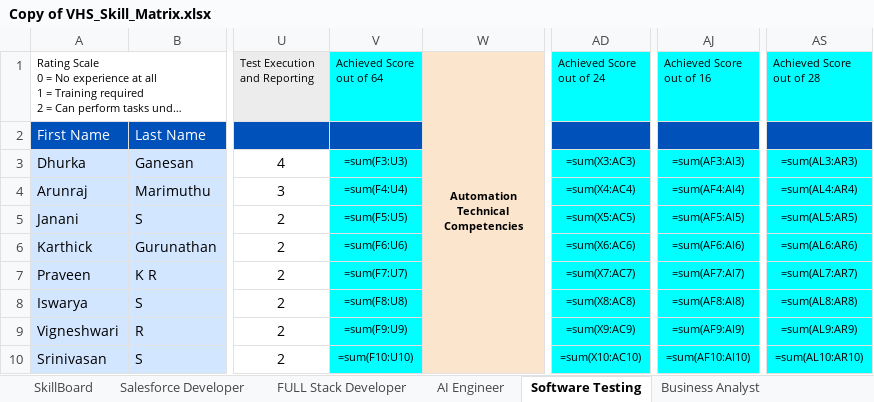
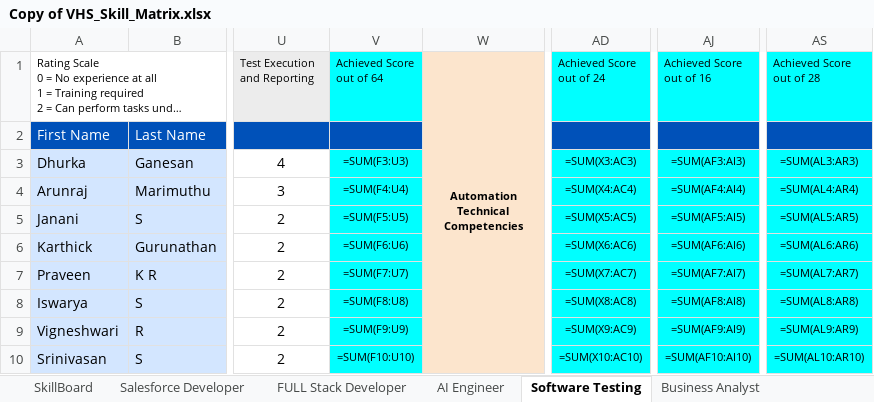
Before and after one commit to praneeth-7606/Resume_server, an Excel workbook: server_san/Output/Copy of VHS_Skill_Matrix.xlsx, sheet Software Testing, drawn as a sheet; only a part is shown, gaps mark what is left out; long unchanged cells end in …; values as stored, in another font and other column widths than the file's, no borders; formulas are shown in place of their values; charts and pictures and conditional formats not drawn; the diff covers the shown part only; the diff names each change by its address in the sheet, - before the commit and + after, or states it on an @@ line.

Commit message:
addition of email functionality

```diff
--- a/server_san/Output/Copy of VHS_Skill_Matrix.xlsx (sheet Software Testing)
+++ b/server_san/Output/Copy of VHS_Skill_Matrix.xlsx (sheet Software Testing)
-V3 (Achieved Score out of 64): =sum(F3:U3)
+V3 (Achieved Score out of 64): =SUM(F3:U3)
-AD3 (Achieved Score out of 24): =sum(X3:AC3)
+AD3 (Achieved Score out of 24): =SUM(X3:AC3)
-AJ3 (Achieved Score out of 16): =sum(AF3:AI3)
+AJ3 (Achieved Score out of 16): =SUM(AF3:AI3)
-AS3 (Achieved Score out of 28): =sum(AL3:AR3)
+AS3 (Achieved Score out of 28): =SUM(AL3:AR3)
-V4 (Achieved Score out of 64): =sum(F4:U4)
+V4 (Achieved Score out of 64): =SUM(F4:U4)
-AD4 (Achieved Score out of 24): =sum(X4:AC4)
+AD4 (Achieved Score out of 24): =SUM(X4:AC4)
-AJ4 (Achieved Score out of 16): =sum(AF4:AI4)
+AJ4 (Achieved Score out of 16): =SUM(AF4:AI4)
-AS4 (Achieved Score out of 28): =sum(AL4:AR4)
+AS4 (Achieved Score out of 28): =SUM(AL4:AR4)
-V5 (Achieved Score out of 64): =sum(F5:U5)
+V5 (Achieved Score out of 64): =SUM(F5:U5)
-AD5 (Achieved Score out of 24): =sum(X5:AC5)
+AD5 (Achieved Score out of 24): =SUM(X5:AC5)
-AJ5 (Achieved Score out of 16): =sum(AF5:AI5)
+AJ5 (Achieved Score out of 16): =SUM(AF5:AI5)
-AS5 (Achieved Score out of 28): =sum(AL5:AR5)
+AS5 (Achieved Score out of 28): =SUM(AL5:AR5)
-V6 (Achieved Score out of 64): =sum(F6:U6)
+V6 (Achieved Score out of 64): =SUM(F6:U6)
-AD6 (Achieved Score out of 24): =sum(X6:AC6)
+AD6 (Achieved Score out of 24): =SUM(X6:AC6)
-AJ6 (Achieved Score out of 16): =sum(AF6:AI6)
+AJ6 (Achieved Score out of 16): =SUM(AF6:AI6)
-AS6 (Achieved Score out of 28): =sum(AL6:AR6)
+AS6 (Achieved Score out of 28): =SUM(AL6:AR6)
-V7 (Achieved Score out of 64): =sum(F7:U7)
+V7 (Achieved Score out of 64): =SUM(F7:U7)
-AD7 (Achieved Score out of 24): =sum(X7:AC7)
+AD7 (Achieved Score out of 24): =SUM(X7:AC7)
-AJ7 (Achieved Score out of 16): =sum(AF7:AI7)
+AJ7 (Achieved Score out of 16): =SUM(AF7:AI7)
-AS7 (Achieved Score out of 28): =sum(AL7:AR7)
+AS7 (Achieved Score out of 28): =SUM(AL7:AR7)
-V8 (Achieved Score out of 64): =sum(F8:U8)
+V8 (Achieved Score out of 64): =SUM(F8:U8)
-AD8 (Achieved Score out of 24): =sum(X8:AC8)
+AD8 (Achieved Score out of 24): =SUM(X8:AC8)
-AJ8 (Achieved Score out of 16): =sum(AF8:AI8)
+AJ8 (Achieved Score out of 16): =SUM(AF8:AI8)
-AS8 (Achieved Score out of 28): =sum(AL8:AR8)
+AS8 (Achieved Score out of 28): =SUM(AL8:AR8)
-V9 (Achieved Score out of 64): =sum(F9:U9)
+V9 (Achieved Score out of 64): =SUM(F9:U9)
-AD9 (Achieved Score out of 24): =sum(X9:AC9)
+AD9 (Achieved Score out of 24): =SUM(X9:AC9)
-AJ9 (Achieved Score out of 16): =sum(AF9:AI9)
+AJ9 (Achieved Score out of 16): =SUM(AF9:AI9)
-AS9 (Achieved Score out of 28): =sum(AL9:AR9)
+AS9 (Achieved Score out of 28): =SUM(AL9:AR9)
-V10 (Achieved Score out of 64): =sum(F10:U10)
+V10 (Achieved Score out of 64): =SUM(F10:U10)
-AD10 (Achieved Score out of 24): =sum(X10:AC10)
+AD10 (Achieved Score out of 24): =SUM(X10:AC10)
-AJ10 (Achieved Score out of 16): =sum(AF10:AI10)
+AJ10 (Achieved Score out of 16): =SUM(AF10:AI10)
-AS10 (Achieved Score out of 28): =sum(AL10:AR10)
+AS10 (Achieved Score out of 28): =SUM(AL10:AR10)
```
Also changed, not shown: 38 edited cells elsewhere in this sheet, sheet AI Engineer, sheet Project Management, charts or pictures, 11 other files.
